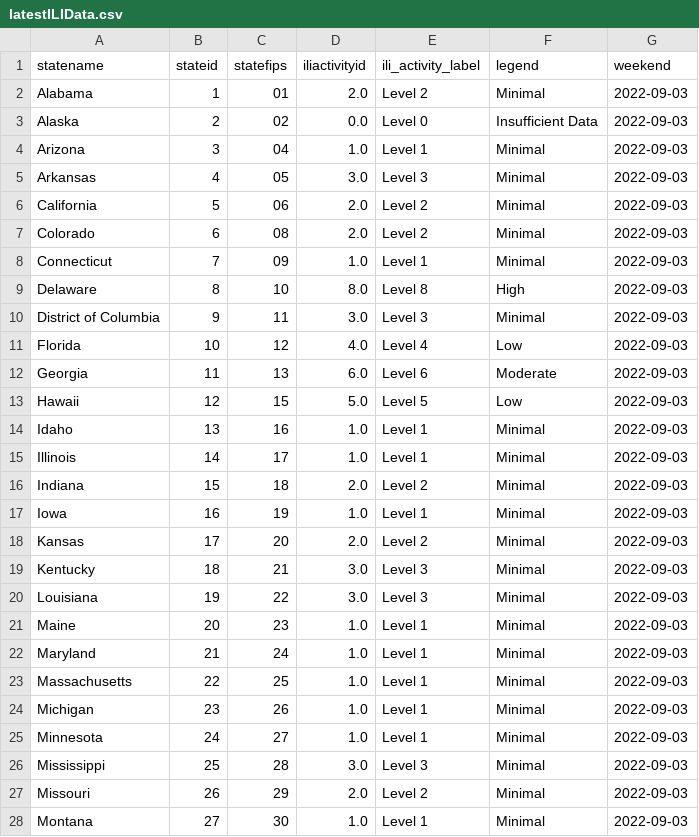
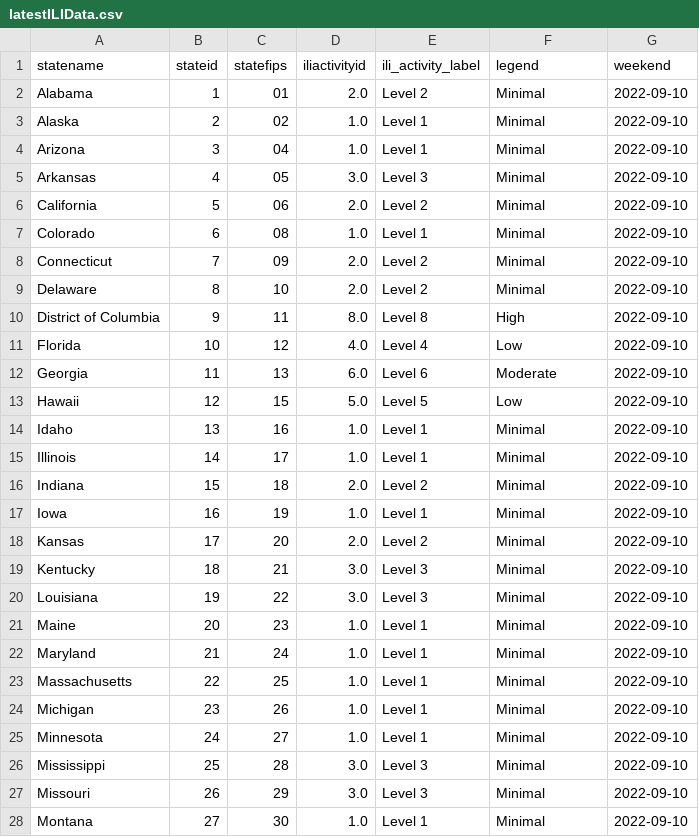
Before and after one commit to Dotdash-Data-Journalism/2021_2022_flu_like_illness, a CSV file: latestILIData.csv, drawn as a sheet; only a part is shown; the diff covers the shown part only.

```diff
--- a/latestILIData.csv
+++ b/latestILIData.csv
@@ -1,28 +1,28 @@
 statename,stateid,statefips,iliactivityid,ili_activity_label,legend,weekend
-Alabama,1,01        ,2.0,Level 2,Minimal,2022-09-03
-Alaska,2,02        ,0.0,Level 0,Insufficient Data,2022-09-03
-Arizona,3,04        ,1.0,Level 1,Minimal,2022-09-03
-Arkansas,4,05        ,3.0,Level 3,Minimal,2022-09-03
-California,5,06        ,2.0,Level 2,Minimal,2022-09-03
-Colorado,6,08        ,2.0,Level 2,Minimal,2022-09-03
-Connecticut,7,09        ,1.0,Level 1,Minimal,2022-09-03
-Delaware,8,10        ,8.0,Level 8,High,2022-09-03
-District of Columbia,9,11        ,3.0,Level 3,Minimal,2022-09-03
-Florida,10,12        ,4.0,Level 4,Low,2022-09-03
-Georgia,11,13        ,6.0,Level 6,Moderate,2022-09-03
-Hawaii,12,15        ,5.0,Level 5,Low,2022-09-03
-Idaho,13,16        ,1.0,Level 1,Minimal,2022-09-03
-Illinois,14,17        ,1.0,Level 1,Minimal,2022-09-03
-Indiana,15,18        ,2.0,Level 2,Minimal,2022-09-03
-Iowa,16,19        ,1.0,Level 1,Minimal,2022-09-03
-Kansas,17,20        ,2.0,Level 2,Minimal,2022-09-03
-Kentucky,18,21        ,3.0,Level 3,Minimal,2022-09-03
-Louisiana,19,22        ,3.0,Level 3,Minimal,2022-09-03
-Maine,20,23        ,1.0,Level 1,Minimal,2022-09-03
-Maryland,21,24        ,1.0,Level 1,Minimal,2022-09-03
-Massachusetts,22,25        ,1.0,Level 1,Minimal,2022-09-03
-Michigan,23,26        ,1.0,Level 1,Minimal,2022-09-03
-Minnesota,24,27        ,1.0,Level 1,Minimal,2022-09-03
-Mississippi,25,28        ,3.0,Level 3,Minimal,2022-09-03
-Missouri,26,29        ,2.0,Level 2,Minimal,2022-09-03
-Montana,27,30        ,1.0,Level 1,Minimal,2022-09-03
+Alabama,1,01        ,2.0,Level 2,Minimal,2022-09-10
+Alaska,2,02        ,1.0,Level 1,Minimal,2022-09-10
+Arizona,3,04        ,1.0,Level 1,Minimal,2022-09-10
+Arkansas,4,05        ,3.0,Level 3,Minimal,2022-09-10
+California,5,06        ,2.0,Level 2,Minimal,2022-09-10
+Colorado,6,08        ,1.0,Level 1,Minimal,2022-09-10
+Connecticut,7,09        ,2.0,Level 2,Minimal,2022-09-10
+Delaware,8,10        ,2.0,Level 2,Minimal,2022-09-10
+District of Columbia,9,11        ,8.0,Level 8,High,2022-09-10
+Florida,10,12        ,4.0,Level 4,Low,2022-09-10
+Georgia,11,13        ,6.0,Level 6,Moderate,2022-09-10
+Hawaii,12,15        ,5.0,Level 5,Low,2022-09-10
+Idaho,13,16        ,1.0,Level 1,Minimal,2022-09-10
+Illinois,14,17        ,1.0,Level 1,Minimal,2022-09-10
+Indiana,15,18        ,2.0,Level 2,Minimal,2022-09-10
+Iowa,16,19        ,1.0,Level 1,Minimal,2022-09-10
+Kansas,17,20        ,2.0,Level 2,Minimal,2022-09-10
+Kentucky,18,21        ,3.0,Level 3,Minimal,2022-09-10
+Louisiana,19,22        ,3.0,Level 3,Minimal,2022-09-10
+Maine,20,23        ,1.0,Level 1,Minimal,2022-09-10
+Maryland,21,24        ,1.0,Level 1,Minimal,2022-09-10
+Massachusetts,22,25        ,1.0,Level 1,Minimal,2022-09-10
+Michigan,23,26        ,1.0,Level 1,Minimal,2022-09-10
+Minnesota,24,27        ,1.0,Level 1,Minimal,2022-09-10
+Mississippi,25,28        ,3.0,Level 3,Minimal,2022-09-10
+Missouri,26,29        ,3.0,Level 3,Minimal,2022-09-10
+Montana,27,30        ,1.0,Level 1,Minimal,2022-09-10
```
Also changed, not shown: 44 edited cells elsewhere in this file.
